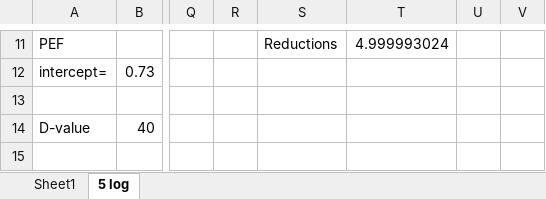
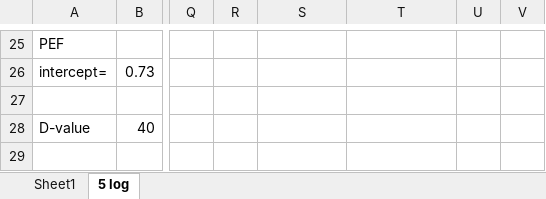
Before and after one commit to gpampoukis/qmra_project, an Excel workbook: inactivation_scenarios.xlsx, sheet 5 log, drawn as a sheet; only a part is shown, gaps mark what is left out; values as stored, in another font and other column widths than the file's, no borders; addresses are those after the commit; the diff covers the shown part only; the diff names each change by its address in the sheet, - before the commit and + after, or states it on an @@ line.

```diff
--- a/inactivation_scenarios.xlsx (sheet 5 log)
+++ b/inactivation_scenarios.xlsx (sheet 5 log)
-S25: Reductions
+S25: (empty)
-T25: 4.999993024
+T25: (empty)
```
Also changed, not shown: 14 added rows and 22 edited cells elsewhere in this sheet, Wieke_fig_3_Appendix B.xlsx.
